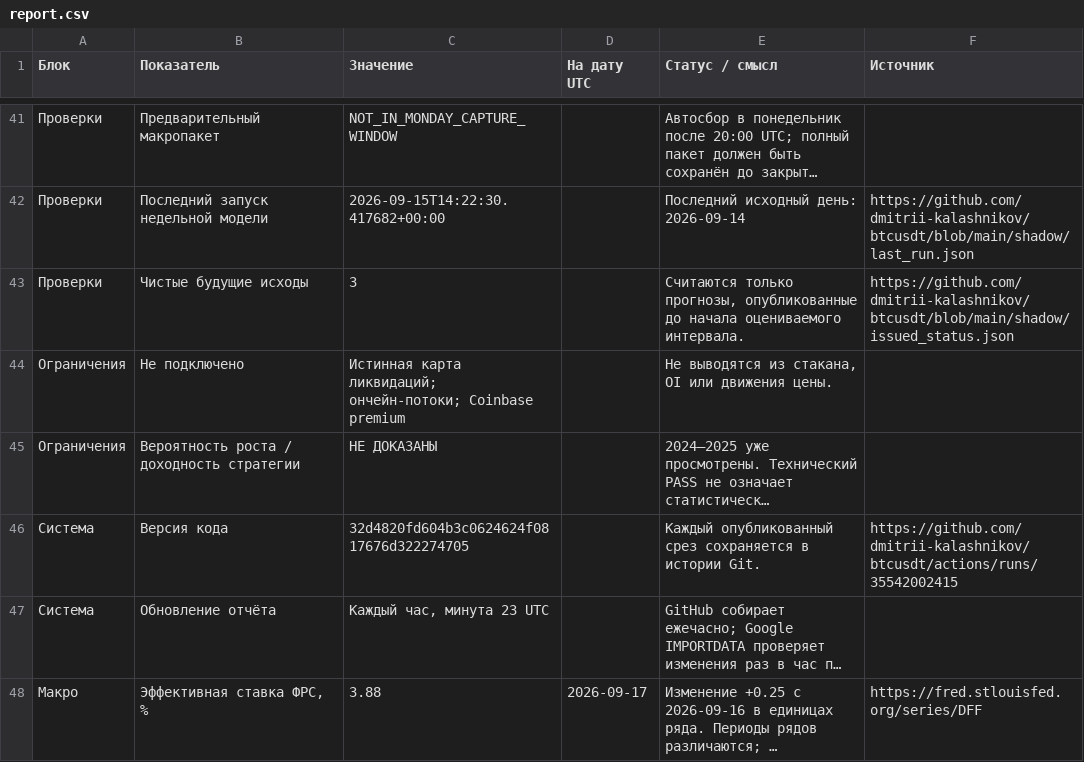
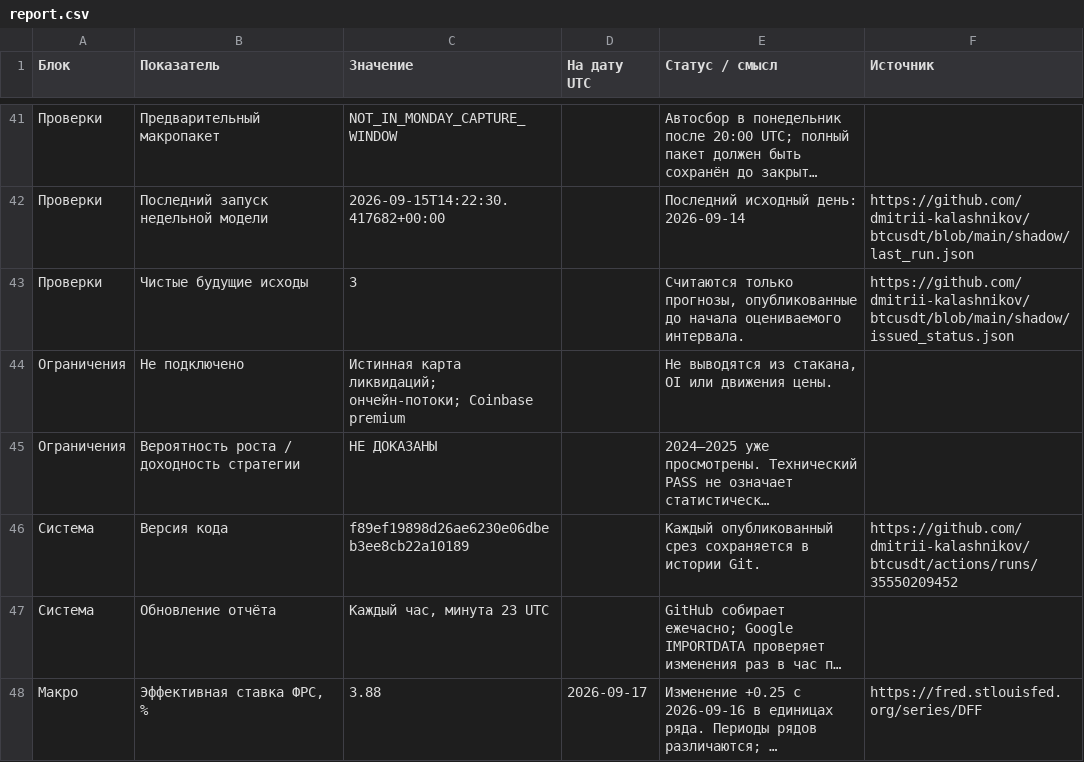
Before and after one commit to dmitrii-kalashnikov/btcusdt, a CSV file: live/report.csv, drawn as a sheet; only a part is shown, gaps mark what is left out; long unchanged cells end in …; the diff covers the shown part only; the diff names each change by its address in the sheet, - before the commit and + after, or states it on an @@ line.

```diff
--- a/live/report.csv
+++ b/live/report.csv
-C46 (Значение): 32d4820fd604b3c0624624f0817676d322274705
+C46 (Значение): f89ef19898d26ae6230e06dbeb3ee8cb22a10189
-F46 (Источник): https://github.com/dmitrii-kalashnikov/btcusdt/actions/runs/35542002415
+F46 (Источник): https://github.com/dmitrii-kalashnikov/btcusdt/actions/runs/35550209452
```
Also changed, not shown: 30 edited cells elsewhere in this file, 1 other file.
